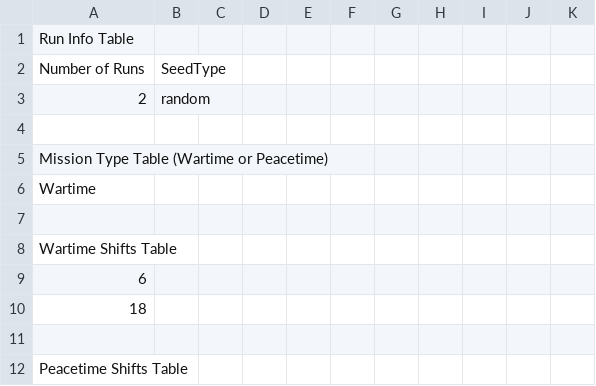
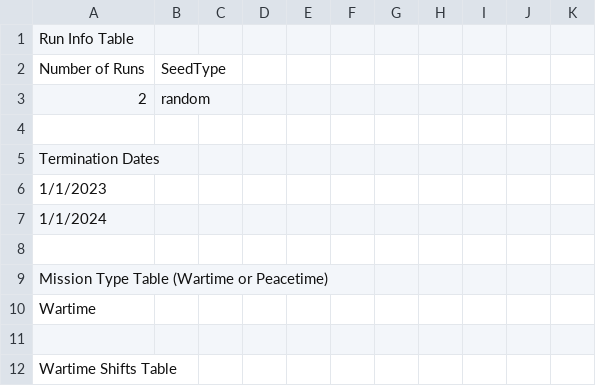
Before and after one commit to jsmit018/Capstone_SWAS, a CSV file: SWAS/SWAS_Input_Final.csv, drawn as a sheet; only a part is shown; the shorter side is filled out with more unchanged rows.

```diff
--- a/SWAS/SWAS_Input_Final.csv
+++ b/SWAS/SWAS_Input_Final.csv
@@ -4,2 +4,6 @@ Number of Runs,SeedType,,,,,,,,,
 ,,,,,,,,,,
+Termination Dates,,,,,,,,,,
+1/1/2023,,,,,,,,,,
+1/1/2024,,,,,,,,,,
+,,,,,,,,,,
 Mission Type Table (Wartime or Peacetime),,,,,,,,,,
```
Also changed, not shown: 6 other files.
